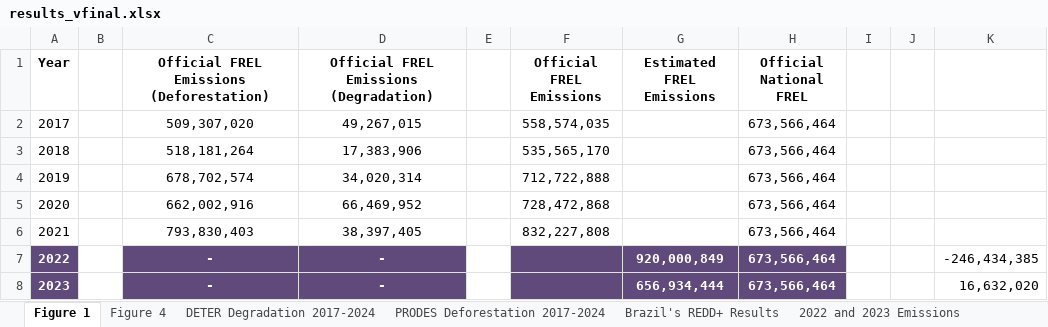
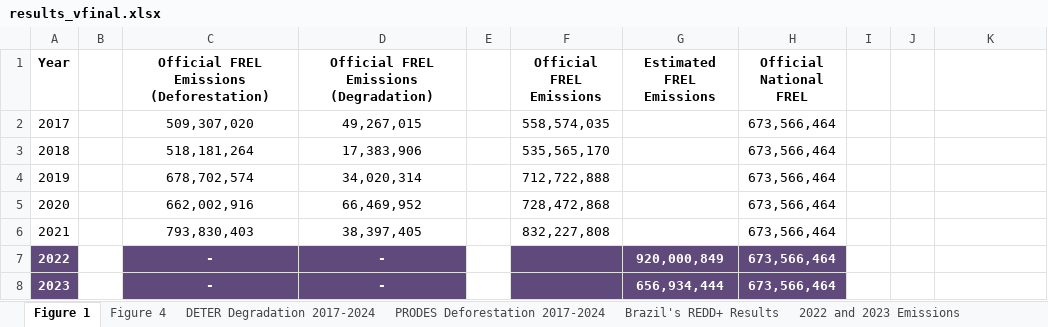
Before and after one commit to celsohlsj/Brazil-National-FREL, an Excel workbook: results/results_vfinal.xlsx, sheet Figure 1, drawn as a sheet; values as stored, in another font and other column widths than the file's, no borders; charts and pictures not drawn; the diff names each change by its address in the sheet, - before the commit and + after, or states it on an @@ line.

```diff
--- a/results/results_vfinal.xlsx (sheet Figure 1)
+++ b/results/results_vfinal.xlsx (sheet Figure 1)
-K7: -246,434,385
+K7: (empty)
-K8: 16,632,020
+K8: (empty)
```
Also changed, not shown: sheet Figure 4, charts or pictures, results/Brazil-National-FREL-Results_V1/0_brazil_national_frel_results_v1.xlsx, results/Brazil-National-SimulatedModified-FREL-Results_V1/0_brazil_national_frel_results_v1_mod.xlsx, 3 other files.
